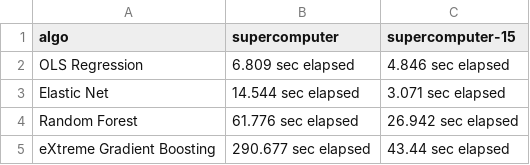
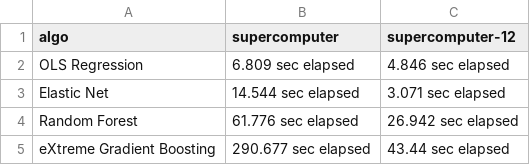
Before and after one commit to ReedPumn/psy8960-week11, a CSV file: out/table4.csv, drawn as a sheet.

```diff
--- a/out/table4.csv
+++ b/out/table4.csv
@@ -1,2 +1,2 @@
-algo,supercomputer,supercomputer-15
+algo,supercomputer,supercomputer-12
 OLS Regression,6.809 sec elapsed,4.846 sec elapsed
```
Also changed, not shown: 1 other file.
